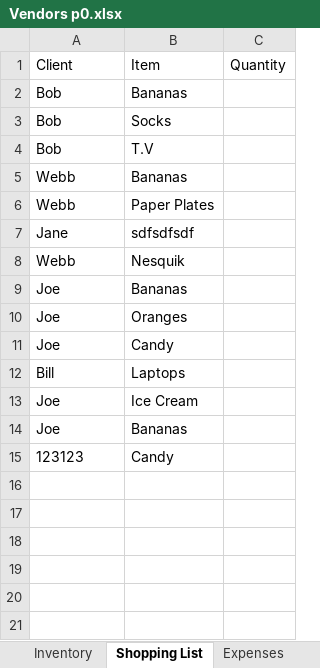
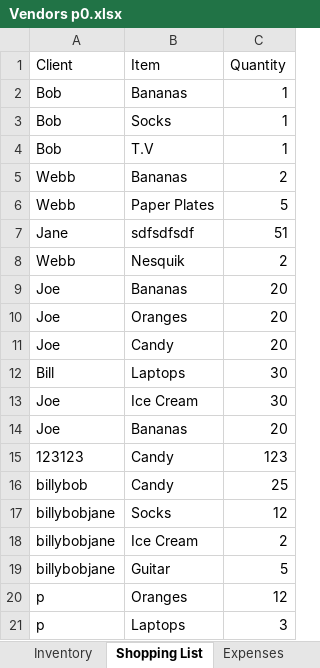
Before and after one commit to 210927-Reston-UiPath/Rymarz_N-Wilson_D-p0, an Excel workbook: Vendors p0.xlsx, sheet Shopping List, drawn as a sheet; values as stored, in another font and other column widths than the file's, no borders; the diff names each change by its address in the sheet, - before the commit and + after, or states it on an @@ line.

Commit message:
added error handling for quantity input inside add customer prompt. Added message boxes for adding custoemrs and adding stock

```diff
--- a/Vendors p0.xlsx (sheet Shopping List)
+++ b/Vendors p0.xlsx (sheet Shopping List)
-C2:C4 (Quantity): (empty)
+C2:C4 (Quantity): 1
-C5 (Quantity): (empty)
+C5 (Quantity): 2
-C6 (Quantity): (empty)
+C6 (Quantity): 5
-C7 (Quantity): (empty)
+C7 (Quantity): 51
-C8 (Quantity): (empty)
+C8 (Quantity): 2
-C9:C11 (Quantity): (empty)
+C9:C11 (Quantity): 20
-C12:C13 (Quantity): (empty)
+C12:C13 (Quantity): 30
-C14 (Quantity): (empty)
+C14 (Quantity): 20
-C15 (Quantity): (empty)
+C15 (Quantity): 123
+row 16: billybob | Candy | 25
+row 17: billybobjane | Socks | 12
+row 18: billybobjane | Ice Cream | 2
+row 19: billybobjane | Guitar | 5
+row 20: p | Oranges | 12
+row 21: p | Laptops | 3
```
Also changed, not shown: sheet Inventory, sheet Expenses, sheet Items Not Found, 3 other files.
